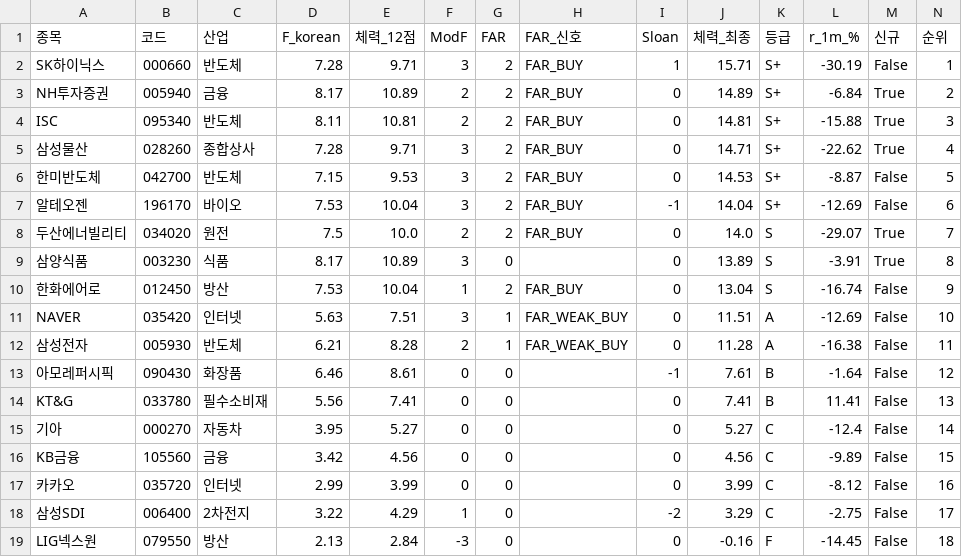
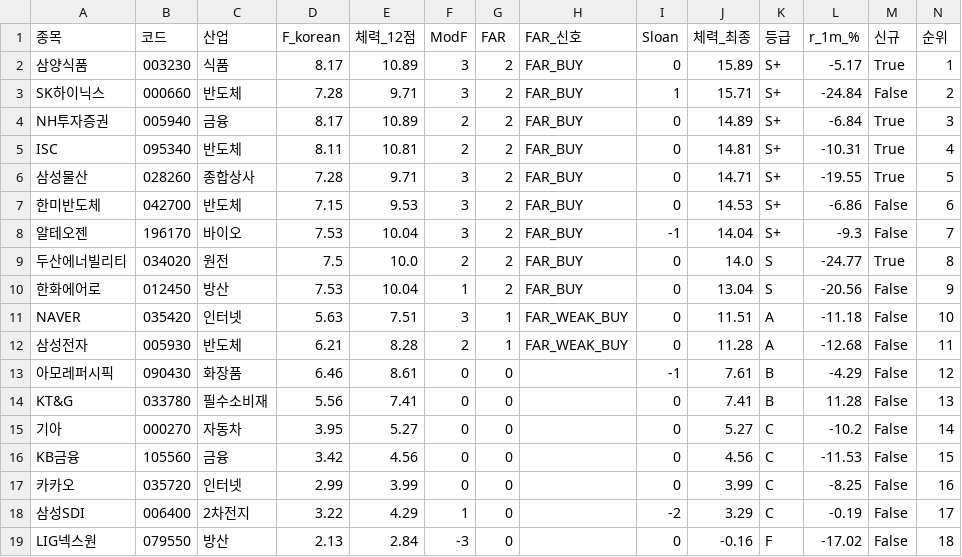
Before and after one commit to luminae21-source/jinwoo-quant-auto, a CSV file: docs/v36_scores_latest.csv, drawn as a sheet.

```diff
--- a/docs/v36_scores_latest.csv
+++ b/docs/v36_scores_latest.csv
@@ -1,19 +1,19 @@
 종목,코드,산업,F_korean,체력_12점,ModF,FAR,FAR_신호,Sloan,체력_최종,등급,r_1m_%,신규,순위
-SK하이닉스,000660,반도체,7.28,9.71,3,2,FAR_BUY,1,15.71,S+,-30.19,False,1
-NH투자증권,005940,금융,8.17,10.89,2,2,FAR_BUY,0,14.89,S+,-6.84,True,2
-ISC,095340,반도체,8.11,10.81,2,2,FAR_BUY,0,14.81,S+,-15.88,True,3
-삼성물산,028260,종합상사,7.28,9.71,3,2,FAR_BUY,0,14.71,S+,-22.62,True,4
-한미반도체,042700,반도체,7.15,9.53,3,2,FAR_BUY,0,14.53,S+,-8.87,False,5
-알테오젠,196170,바이오,7.53,10.04,3,2,FAR_BUY,-1,14.04,S+,-12.69,False,6
-두산에너빌리티,034020,원전,7.5,10.0,2,2,FAR_BUY,0,14.0,S,-29.07,True,7
-삼양식품,003230,식품,8.17,10.89,3,0,,0,13.89,S,-3.91,True,8
-한화에어로,012450,방산,7.53,10.04,1,2,FAR_BUY,0,13.04,S,-16.74,False,9
-NAVER,035420,인터넷,5.63,7.51,3,1,FAR_WEAK_BUY,0,11.51,A,-12.69,False,10
-삼성전자,005930,반도체,6.21,8.28,2,1,FAR_WEAK_BUY,0,11.28,A,-16.38,False,11
-아모레퍼시픽,090430,화장품,6.46,8.61,0,0,,-1,7.61,B,-1.64,False,12
-KT&G,033780,필수소비재,5.56,7.41,0,0,,0,7.41,B,11.41,False,13
-기아,000270,자동차,3.95,5.27,0,0,,0,5.27,C,-12.4,False,14
-KB금융,105560,금융,3.42,4.56,0,0,,0,4.56,C,-9.89,False,15
-카카오,035720,인터넷,2.99,3.99,0,0,,0,3.99,C,-8.12,False,16
-삼성SDI,006400,2차전지,3.22,4.29,1,0,,-2,3.29,C,-2.75,False,17
-LIG넥스원,079550,방산,2.13,2.84,-3,0,,0,-0.16,F,-14.45,False,18
+삼양식품,003230,식품,8.17,10.89,3,2,FAR_BUY,0,15.89,S+,-5.17,True,1
+SK하이닉스,000660,반도체,7.28,9.71,3,2,FAR_BUY,1,15.71,S+,-24.84,False,2
+NH투자증권,005940,금융,8.17,10.89,2,2,FAR_BUY,0,14.89,S+,-6.84,True,3
+ISC,095340,반도체,8.11,10.81,2,2,FAR_BUY,0,14.81,S+,-10.31,True,4
+삼성물산,028260,종합상사,7.28,9.71,3,2,FAR_BUY,0,14.71,S+,-19.55,True,5
+한미반도체,042700,반도체,7.15,9.53,3,2,FAR_BUY,0,14.53,S+,-6.86,False,6
+알테오젠,196170,바이오,7.53,10.04,3,2,FAR_BUY,-1,14.04,S+,-9.3,False,7
+두산에너빌리티,034020,원전,7.5,10.0,2,2,FAR_BUY,0,14.0,S,-24.77,True,8
+한화에어로,012450,방산,7.53,10.04,1,2,FAR_BUY,0,13.04,S,-20.56,False,9
+NAVER,035420,인터넷,5.63,7.51,3,1,FAR_WEAK_BUY,0,11.51,A,-11.18,False,10
+삼성전자,005930,반도체,6.21,8.28,2,1,FAR_WEAK_BUY,0,11.28,A,-12.68,False,11
+아모레퍼시픽,090430,화장품,6.46,8.61,0,0,,-1,7.61,B,-4.29,False,12
+KT&G,033780,필수소비재,5.56,7.41,0,0,,0,7.41,B,11.28,False,13
+기아,000270,자동차,3.95,5.27,0,0,,0,5.27,C,-10.2,False,14
+KB금융,105560,금융,3.42,4.56,0,0,,0,4.56,C,-11.53,False,15
+카카오,035720,인터넷,2.99,3.99,0,0,,0,3.99,C,-8.25,False,16
+삼성SDI,006400,2차전지,3.22,4.29,1,0,,-2,3.29,C,-0.19,False,17
+LIG넥스원,079550,방산,2.13,2.84,-3,0,,0,-0.16,F,-17.02,False,18
```
Also changed, not shown: 9 other files.
